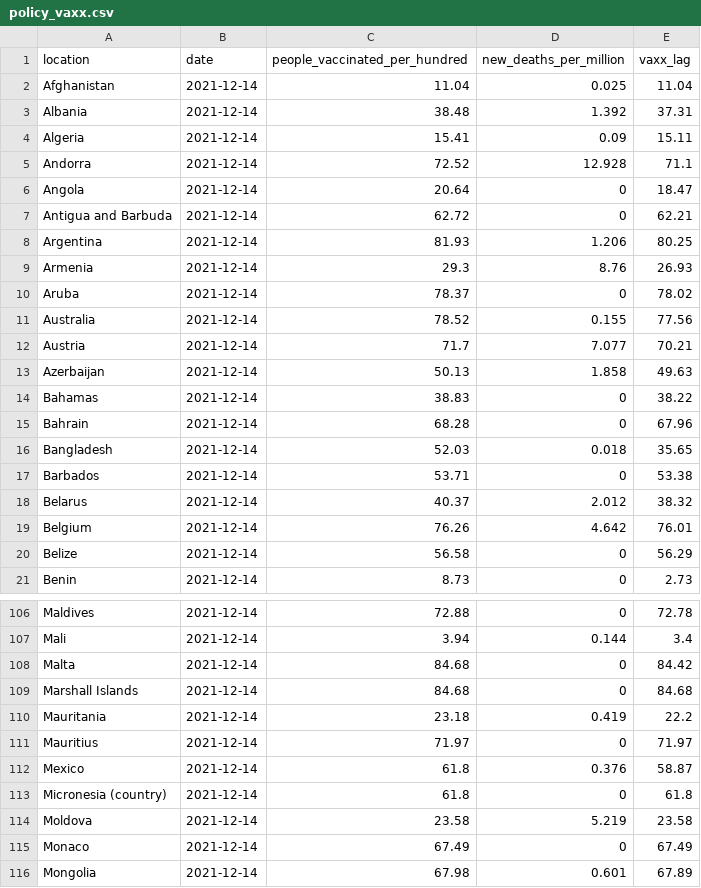
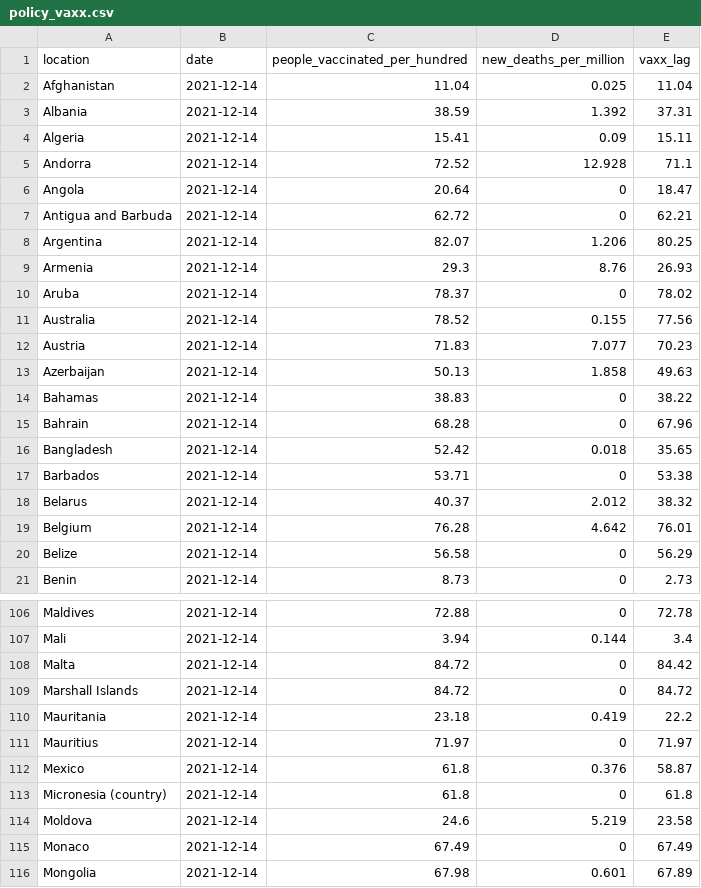
Before and after one commit to pixgarden/scrape-automation, a CSV file: policy_vaxx.csv, drawn as a sheet; only a part is shown, gaps mark what is left out; the diff covers the shown part only.

```diff
--- a/policy_vaxx.csv
+++ b/policy_vaxx.csv
@@ -2,3 +2,3 @@ location,date,people_vaccinated_per_hundred,new_deaths_per_million,vaxx_lag
 Afghanistan,2021-12-14,11.04,0.025,11.04
-Albania,2021-12-14,38.48,1.392,37.31
+Albania,2021-12-14,38.59,1.392,37.31
 Algeria,2021-12-14,15.41,0.09,15.11
@@ -7,3 +7,3 @@ Angola,2021-12-14,20.64,0,18.47
 Antigua and Barbuda,2021-12-14,62.72,0,62.21
-Argentina,2021-12-14,81.93,1.206,80.25
+Argentina,2021-12-14,82.07,1.206,80.25
 Armenia,2021-12-14,29.3,8.76,26.93
@@ -11,3 +11,3 @@ Aruba,2021-12-14,78.37,0,78.02
 Australia,2021-12-14,78.52,0.155,77.56
-Austria,2021-12-14,71.7,7.077,70.21
+Austria,2021-12-14,71.83,7.077,70.23
 Azerbaijan,2021-12-14,50.13,1.858,49.63
@@ -15,6 +15,6 @@ Bahamas,2021-12-14,38.83,0,38.22
 Bahrain,2021-12-14,68.28,0,67.96
-Bangladesh,2021-12-14,52.03,0.018,35.65
+Bangladesh,2021-12-14,52.42,0.018,35.65
 Barbados,2021-12-14,53.71,0,53.38
 Belarus,2021-12-14,40.37,2.012,38.32
-Belgium,2021-12-14,76.26,4.642,76.01
+Belgium,2021-12-14,76.28,4.642,76.01
 Belize,2021-12-14,56.58,0,56.29
@@ -107,4 +107,4 @@ Maldives,2021-12-14,72.88,0,72.78
 Mali,2021-12-14,3.94,0.144,3.4
-Malta,2021-12-14,84.68,0,84.42
-Marshall Islands,2021-12-14,84.68,0,84.68
+Malta,2021-12-14,84.72,0,84.42
+Marshall Islands,2021-12-14,84.72,0,84.72
 Mauritania,2021-12-14,23.18,0.419,22.2
@@ -113,3 +113,3 @@ Mexico,2021-12-14,61.8,0.376,58.87
 Micronesia (country),2021-12-14,61.8,0,61.8
-Moldova,2021-12-14,23.58,5.219,23.58
+Moldova,2021-12-14,24.6,5.219,23.58
 Monaco,2021-12-14,67.49,0,67.49
```
Also changed, not shown: 21 edited cells elsewhere in this file, third_doses.csv, 1 other file.
